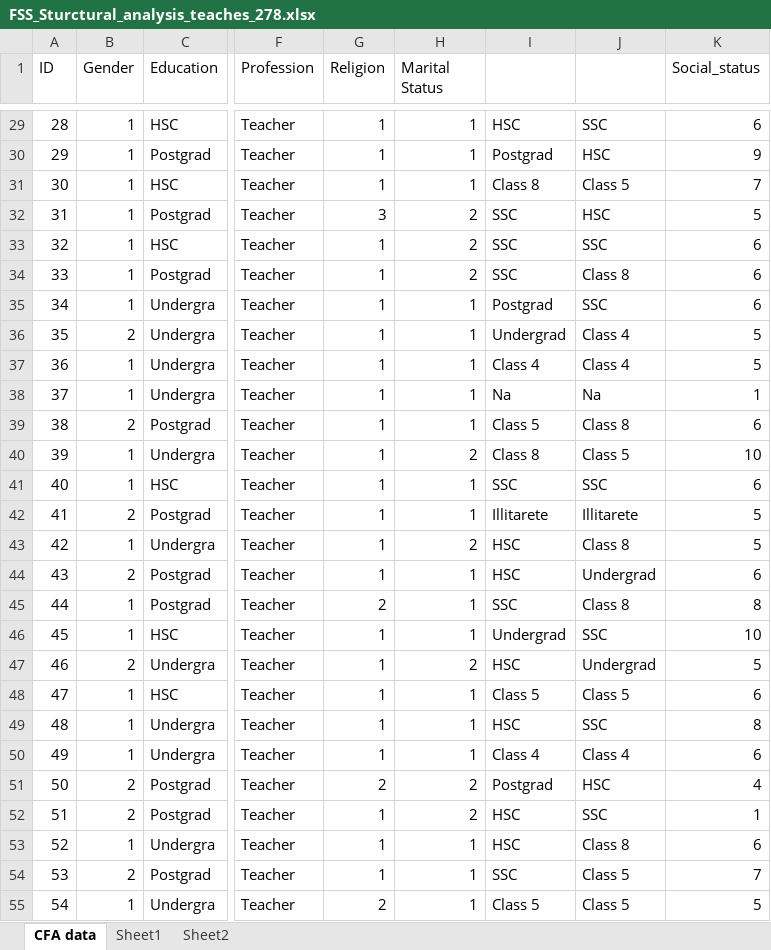
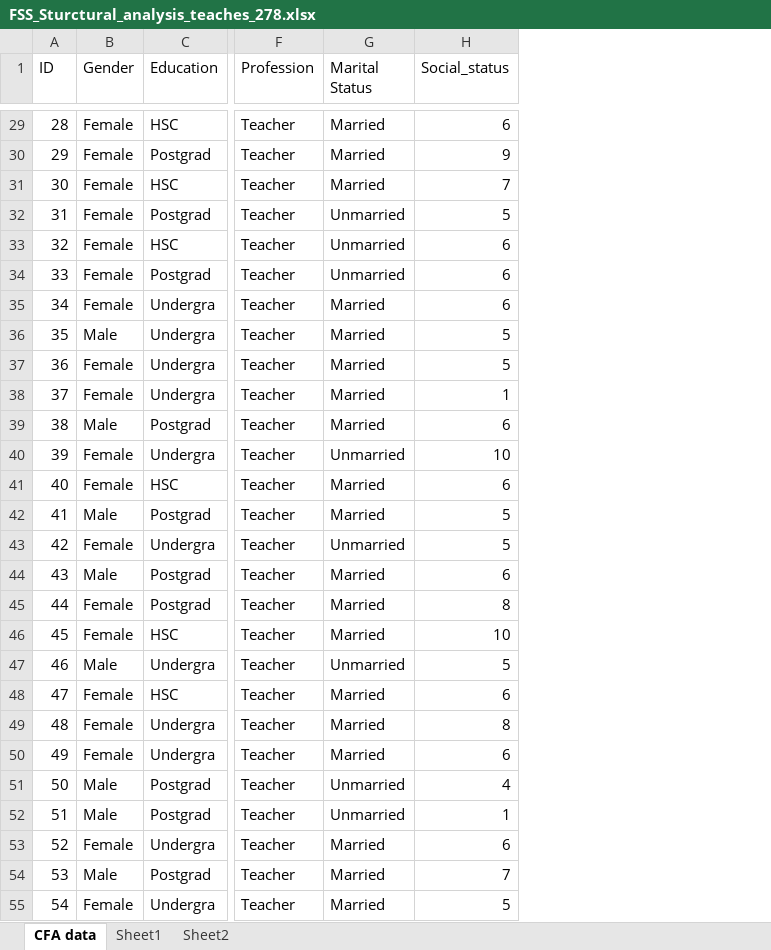
Before and after one commit to masiraji/tabledown, an Excel workbook: data-raw/FSS_Sturctural_analysis_teaches_278.xlsx, sheet CFA data, drawn as a sheet; only a part is shown, gaps mark what is left out; values as stored, in another font and other column widths than the file's, no borders; conditional formats not drawn; removed rows and columns are numbered as before the commit, all else as after; the diff covers the shown part only; the diff names each change by its address in the sheet, - before the commit and + after, or states it on an @@ line.

```diff
--- a/data-raw/FSS_Sturctural_analysis_teaches_278.xlsx (sheet CFA data)
+++ b/data-raw/FSS_Sturctural_analysis_teaches_278.xlsx (sheet CFA data)
-column G (Religion), rows 29-55: 1 | 1 | 1 | 3 | 1 | 1 | 1 | 1 | 1 | 1 | 1 | 1 | 1 | 1 | 1 | 1 | 2 | 1 | 1 | 1 | 1 | 1 | 2 | 1 | 1 | 1 | 2
-column I, rows 29-55: HSC | Postgrad | Class 8 | SSC | SSC | SSC | Postgrad | Undergrad | Class 4 | Na | Class 5 | Class 8 | SSC | Illitarete | HSC | HSC | SSC | Undergrad | HSC | Class 5 | HSC | Class 4 | Postgrad | HSC | HSC | SSC | Class 5
-column J, rows 29-55: SSC | HSC | Class 5 | HSC | SSC | Class 8 | SSC | Class 4 | Class 4 | Na | Class 8 | Class 5 | SSC | Illitarete | Class 8 | Undergrad | Class 8 | SSC | Undergrad | Class 5 | SSC | Class 4 | HSC | SSC | Class 8 | Class 5 | Class 5
-B29:B35 (Gender): 1
+B29:B35 (Gender): Female
-G29:G31 (Marital Status): 1
+G29:G31 (Marital Status): Married
-G32:G34 (Marital Status): 2
+G32:G34 (Marital Status): Unmarried
-G35:G39 (Marital Status): 1
+G35:G39 (Marital Status): Married
-B36 (Gender): 2
+B36 (Gender): Male
-B37:B38 (Gender): 1
+B37:B38 (Gender): Female
-B39 (Gender): 2
+B39 (Gender): Male
-B40:B41 (Gender): 1
+B40:B41 (Gender): Female
-G40 (Marital Status): 2
+G40 (Marital Status): Unmarried
-G41:G42 (Marital Status): 1
+G41:G42 (Marital Status): Married
-B42 (Gender): 2
+B42 (Gender): Male
-B43 (Gender): 1
+B43 (Gender): Female
-G43 (Marital Status): 2
+G43 (Marital Status): Unmarried
-B44 (Gender): 2
+B44 (Gender): Male
-G44:G46 (Marital Status): 1
+G44:G46 (Marital Status): Married
-B45:B46 (Gender): 1
+B45:B46 (Gender): Female
-B47 (Gender): 2
+B47 (Gender): Male
-G47 (Marital Status): 2
+G47 (Marital Status): Unmarried
-B48:B50 (Gender): 1
+B48:B50 (Gender): Female
-G48:G50 (Marital Status): 1
+G48:G50 (Marital Status): Married
-B51:B52 (Gender): 2
+B51:B52 (Gender): Male
-G51:G52 (Marital Status): 2
+G51:G52 (Marital Status): Unmarried
-B53 (Gender): 1
+B53 (Gender): Female
-G53:G55 (Marital Status): 1
+G53:G55 (Marital Status): Married
-B54 (Gender): 2
+B54 (Gender): Male
-B55 (Gender): 1
+B55 (Gender): Female
```
Also changed, not shown: 500 edited cells elsewhere in this sheet, 24 other files.
